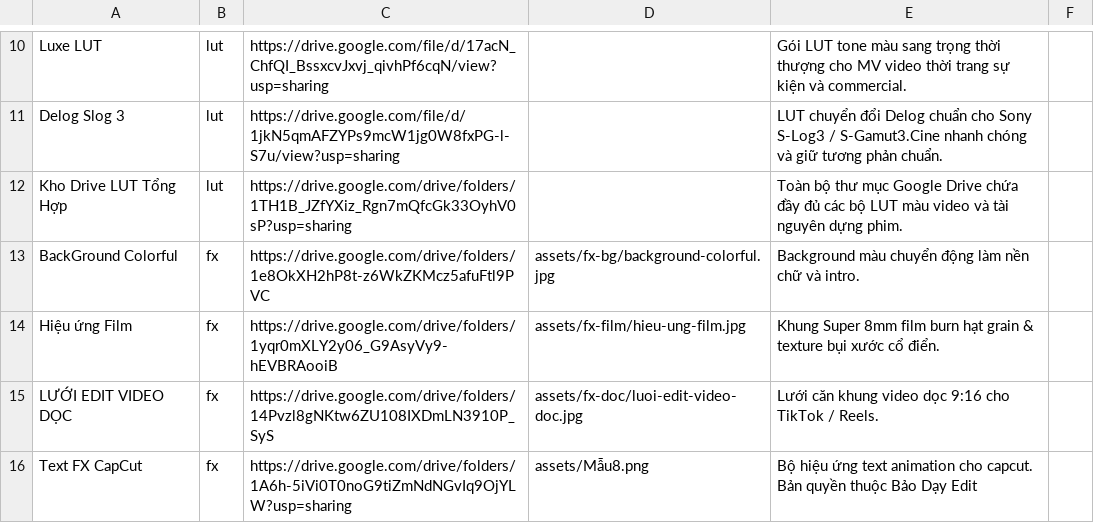
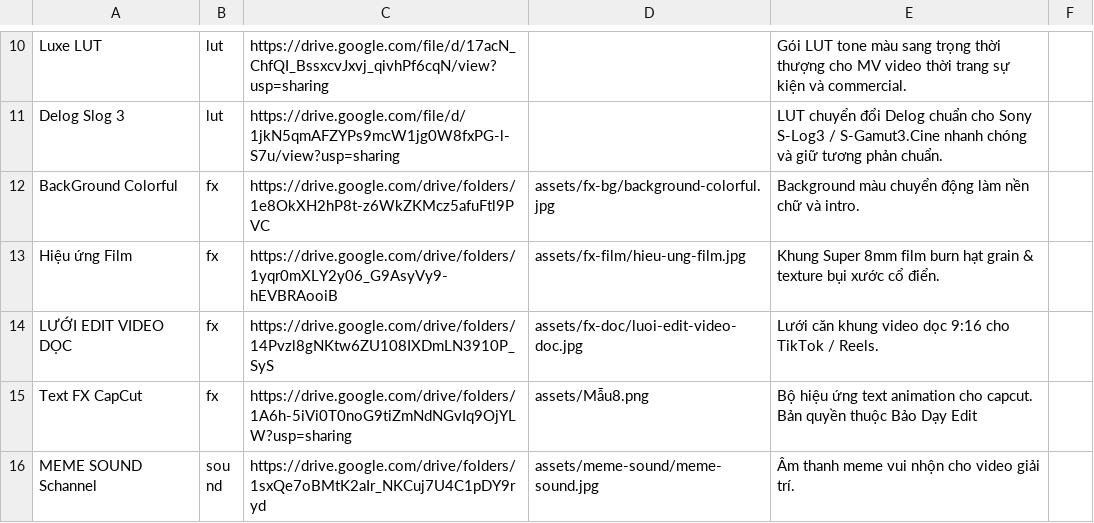
Before and after one commit to Nhamxuangiap/XuanGiapMedia, a CSV file: tai-nguyen-mau.csv, drawn as a sheet; only a part is shown, gaps mark what is left out; the shorter side is filled out with more unchanged rows; the diff names each change by its address in the sheet, - before the commit and + after, or states it on an @@ line.

Commit message:
Xóa thẻ và link Kho Drive LUT Tổng Hợp khỏi mục LUT Màu Video

```diff
--- a/tai-nguyen-mau.csv
+++ b/tai-nguyen-mau.csv
-row 12: Kho Drive LUT Tổng Hợp | lut | https://drive.google.com/drive/folders/1TH1B_JZfYXiz_Rgn7mQfcGk33OyhV0sP?usp=sharing |  | Toàn bộ thư mục Google Drive chứa đầy đủ các bộ LUT màu video và tài nguyên dựng phim.
```
Also changed, not shown: 2 other files.
